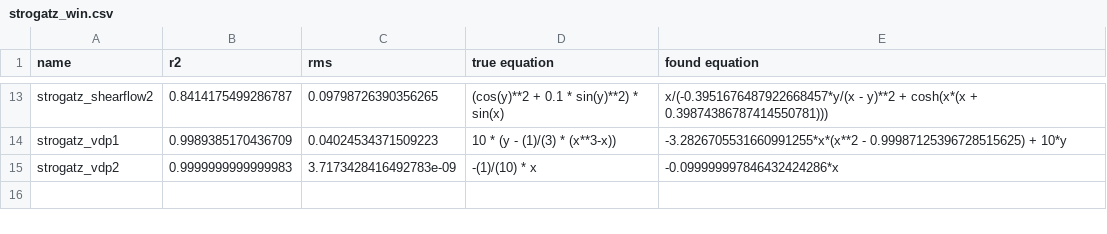
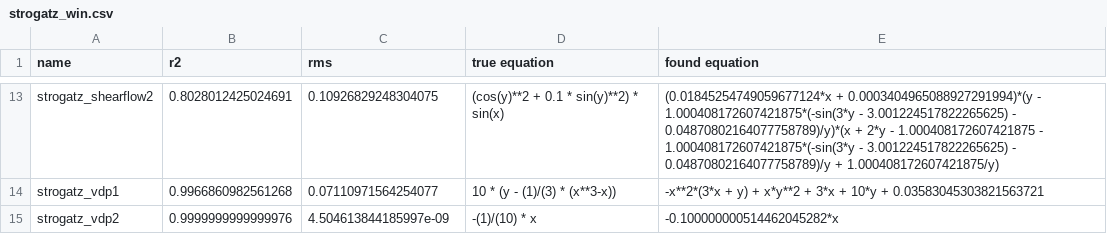
Before and after one commit to janoPig/HROCH, a CSV file: ci-test/results/strogatz_win.csv, drawn as a sheet; only a part is shown, gaps mark what is left out; the diff covers the shown part only; the diff names each change by its address in the sheet, - before the commit and + after, or states it on an @@ line.

```diff
--- a/ci-test/results/strogatz_win.csv
+++ b/ci-test/results/strogatz_win.csv
-B13 (r2): 0.8414175499286787
+B13 (r2): 0.8028012425024691
-C13 (rms): 0.09798726390356265
+C13 (rms): 0.10926829248304075
-E13 (found equation): x/(-0.3951676487922668457*y/(x - y)**2 + cosh(x*(x + 0.39874386787414550781)))
+E13 (found equation): (0.01845254749059677124*x + 0.0003404965088927291994)*(y - 1.000408172607421875*(-sin(3*y - 3.001224517822265625) - 0.04870802164077758789)/y)*(x + 2*y - 1.000408172607421875 - 1.000408172607421875*(-sin(3*y - 3.001224517822265625) - 0.04870802164077758789)/y + 1.000408172607421875/y)
-B14 (r2): 0.9989385170436709
+B14 (r2): 0.9966860982561268
-C14 (rms): 0.04024534371509223
+C14 (rms): 0.07110971564254077
-E14 (found equation): -3.2826705531660991255*x*(x**2 - 0.99987125396728515625) + 10*y
+E14 (found equation): -x**2*(3*x + y) + x*y**2 + 3*x + 10*y + 0.03583045303821563721
-B15 (r2): 0.9999999999999983
+B15 (r2): 0.9999999999999976
-C15 (rms): 3.7173428416492783e-09
+C15 (rms): 4.504613844185997e-09
-E15 (found equation): -0.099999997846432424286*x
+E15 (found equation): -0.100000000514462045282*x
```
Also changed, not shown: 32 edited cells elsewhere in this file.
